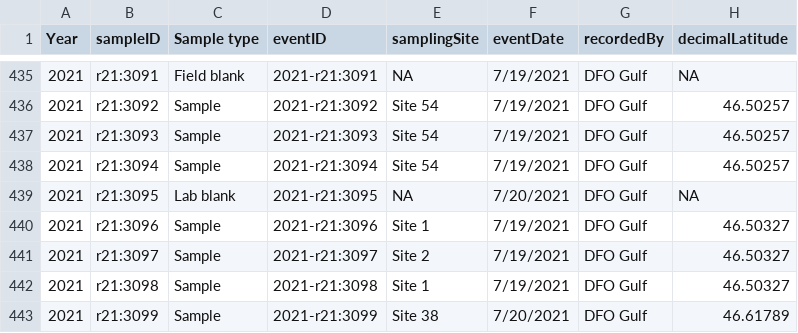
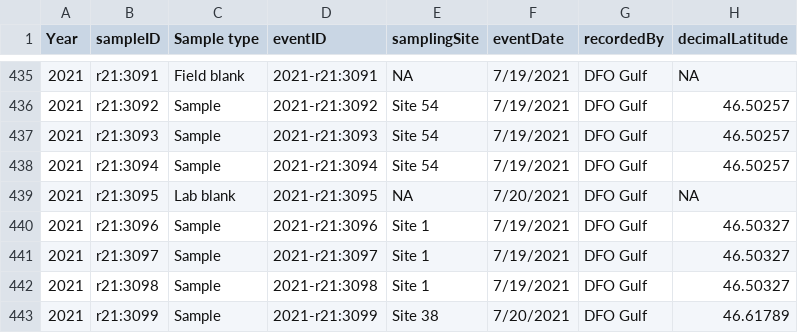
Before and after one commit to dfo-gulf-science/fgp-datasets, a CSV file: a9728eea (eDNA SMB)/SMB_qPCR_result_summary_2019to2022.csv, drawn as a sheet; only a part is shown, gaps mark what is left out; the diff names each change by its address in the sheet, - before the commit and + after, or states it on an @@ line.

Commit message:
SMB eDNA fixing site miscoding from 1 to 2

```diff
--- a/a9728eea (eDNA SMB)/SMB_qPCR_result_summary_2019to2022.csv
+++ b/a9728eea (eDNA SMB)/SMB_qPCR_result_summary_2019to2022.csv
-E441 (samplingSite): Site 2
+E441 (samplingSite): Site 1
```
